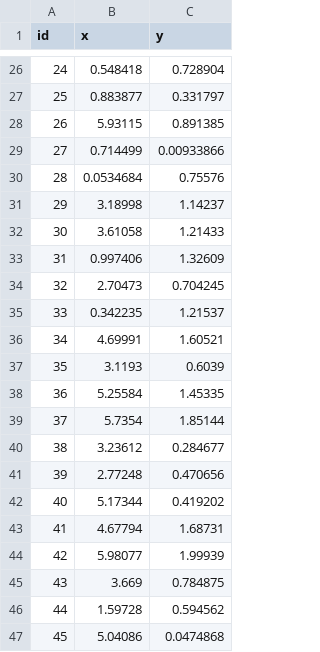
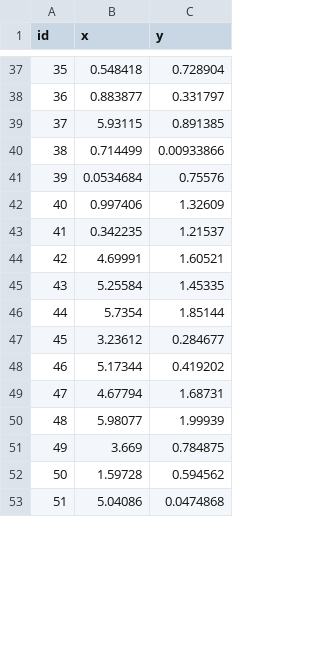
Before and after one commit to ks2330/Numerical_Toolkit, a CSV file: apps/UI/boundary_nodes_rectangular.csv, drawn as a sheet; only a part is shown, gaps mark what is left out; removed rows and columns are numbered as before the commit, all else as after; the diff covers the shown part only; the diff names each change by its address in the sheet, - before the commit and + after, or states it on an @@ line.

```diff
--- a/apps/UI/boundary_nodes_rectangular.csv
+++ b/apps/UI/boundary_nodes_rectangular.csv
@@ column A (id) renumbered between rows 30 and 53 @@
-row 31: 29 | 3.18998 | 1.14237
-row 32: 30 | 3.61058 | 1.21433
-row 34: 32 | 2.70473 | 0.704245
-row 37: 35 | 3.1193 | 0.6039
-row 41: 39 | 2.77248 | 0.470656
```
Also changed, not shown: 18 added rows and 1 removed row elsewhere in this file, apps/UI/steady_state_elements.csv, apps/UI/steady_state_nodes.csv, 5 other files.
